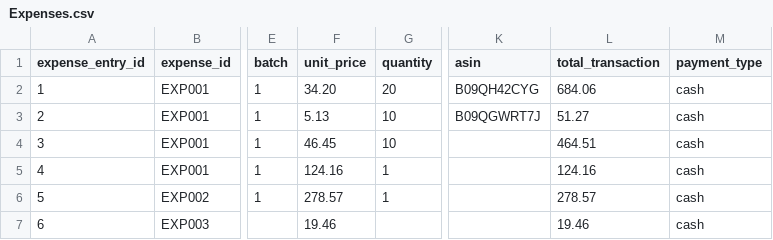
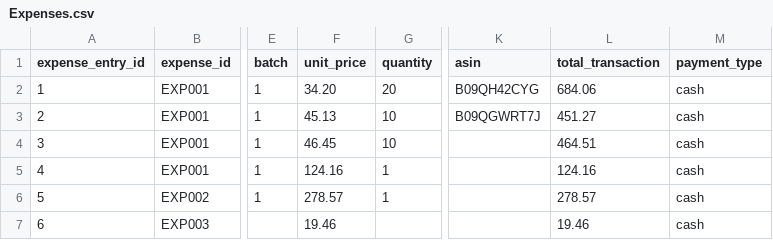
Before and after one commit to JulioValderrama/Padel_Oceania, a CSV file: data/Expenses.csv, drawn as a sheet; only a part is shown, gaps mark what is left out; the diff names each change by its address in the sheet, - before the commit and + after, or states it on an @@ line.

```diff
--- a/data/Expenses.csv
+++ b/data/Expenses.csv
-F3 (unit_price): 5.13
+F3 (unit_price): 45.13
-L3 (total_transaction): 51.27
+L3 (total_transaction): 451.27
```
Also changed, not shown: data/Income.csv, resultExp.csv, 5 other files.
